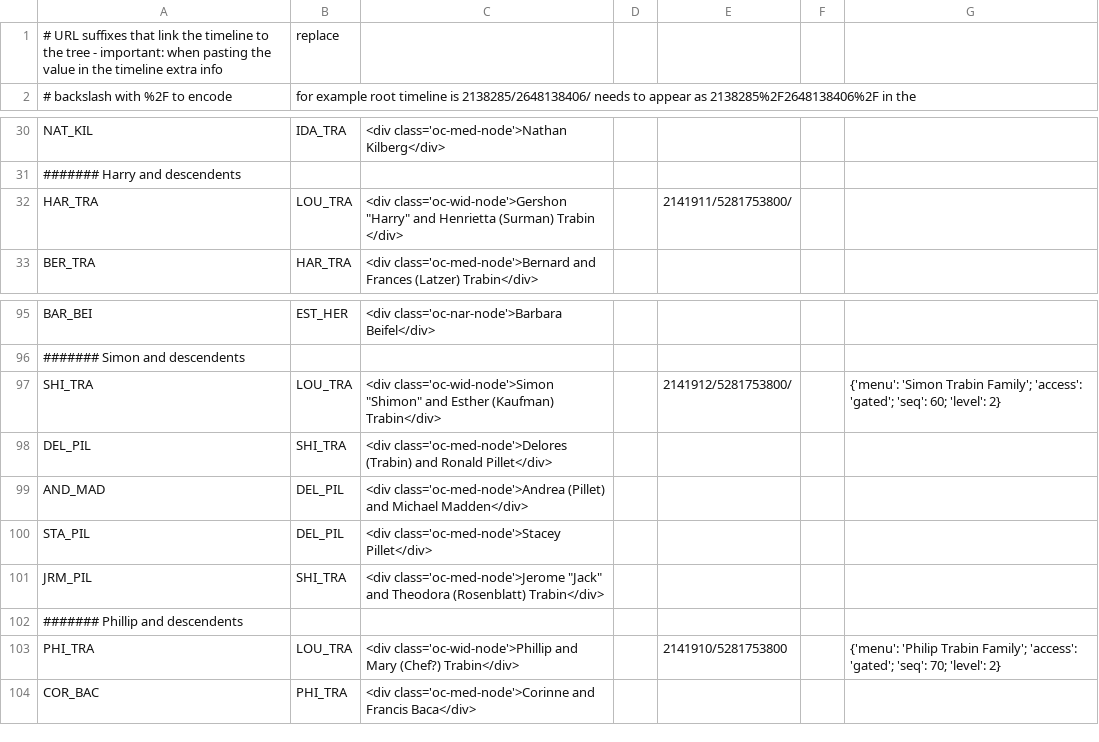
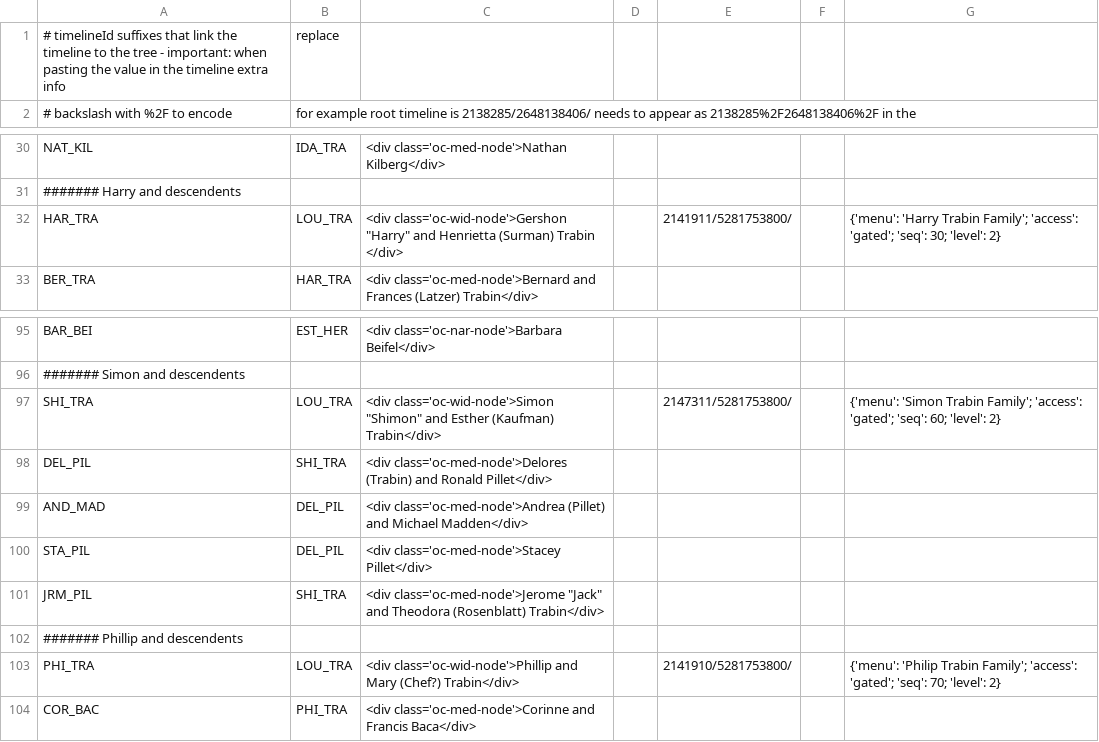
Before and after one commit to ReuvenT/family_history, a CSV file: data/familytreedata.csv, drawn as a sheet; only a part is shown, gaps mark what is left out.

Commit message:
Navigation fixes - common methods for links and menus

```diff
--- a/data/familytreedata.csv
+++ b/data/familytreedata.csv
@@ -1,2 +1,2 @@
-# URL suffixes that link the timeline to the tree - important: when pasting the value in the timeline extra info, replace
+# timelineId suffixes that link the timeline to the tree - important: when pasting the value in the timeline extra info, replace
 # backslash with %2F to encode, for example root timeline is 2138285/2648138406/ needs to appear as 2138285%2F2648138406%2F in the
@@ -31,3 +31,3 @@ NAT_KIL,IDA_TRA,<div class='oc-med-node'>Nathan Kilberg</div>,,,
 ####### Harry and descendents
-HAR_TRA,LOU_TRA,<div class='oc-wid-node'>Gershon "Harry" and Henrietta (Surman) Trabin </div>,,2141911/5281753800/,
+HAR_TRA,LOU_TRA,<div class='oc-wid-node'>Gershon "Harry" and Henrietta (Surman) Trabin </div>,,2141911/5281753800/,,{'menu': 'Harry Trabin Family'; 'access': 'gated'; 'seq': 30; 'level': 2}
 BER_TRA,HAR_TRA,<div class='oc-med-node'>Bernard and Frances (Latzer) Trabin</div>,,,
@@ -96,3 +96,3 @@ BAR_BEI,EST_HER,<div class='oc-nar-node'>Barbara Beifel</div>,,,
 ####### Simon and descendents
-SHI_TRA,LOU_TRA,<div class='oc-wid-node'>Simon "Shimon" and Esther (Kaufman) Trabin</div>,,2141912/5281753800/,,{'menu': 'Simon Trabin Family'; 'access': 'gated'; 'seq': 60; 'level': 2}
+SHI_TRA,LOU_TRA,<div class='oc-wid-node'>Simon "Shimon" and Esther (Kaufman) Trabin</div>,,2147311/5281753800/,,{'menu': 'Simon Trabin Family'; 'access': 'gated'; 'seq': 60; 'level': 2}
 DEL_PIL,SHI_TRA,<div class='oc-med-node'>Delores (Trabin) and Ronald Pillet</div>,,,
@@ -102,3 +102,3 @@ JRM_PIL,SHI_TRA,<div class='oc-med-node'>Jerome "Jack" and Theodora (Rosenblatt)
 ####### Phillip and descendents
-PHI_TRA,LOU_TRA,<div class='oc-wid-node'>Phillip and Mary (Chef?) Trabin</div>,,2141910/5281753800,,{'menu': 'Philip Trabin Family'; 'access': 'gated'; 'seq': 70; 'level': 2}
+PHI_TRA,LOU_TRA,<div class='oc-wid-node'>Phillip and Mary (Chef?) Trabin</div>,,2141910/5281753800/,,{'menu': 'Philip Trabin Family'; 'access': 'gated'; 'seq': 70; 'level': 2}
 COR_BAC,PHI_TRA,<div class='oc-med-node'>Corinne and Francis Baca</div>,,,
```
Also changed, not shown: 5 other files.
